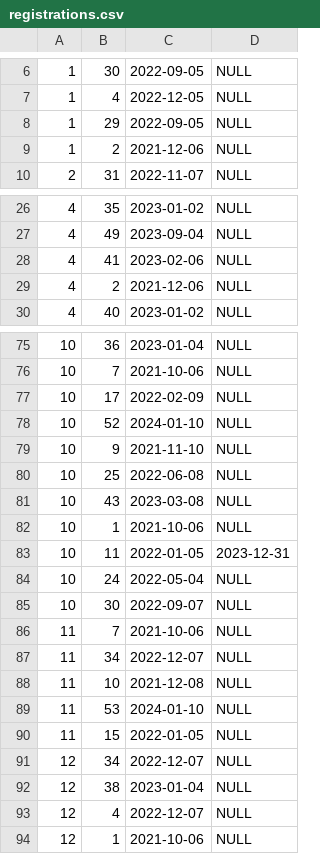
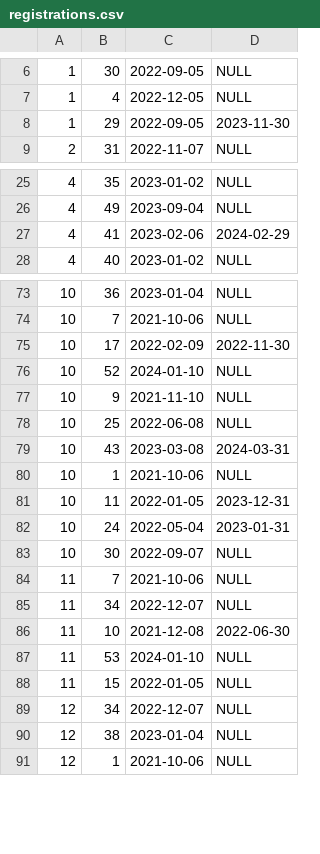
Before and after one commit to Simone2605/mygym, a CSV file: example data/registrations.csv, drawn as a sheet; only a part is shown, gaps mark what is left out; the diff covers the shown part only.

```diff
--- a/example data/registrations.csv
+++ b/example data/registrations.csv
@@ -7,4 +7,3 @@
 1,4,2022-12-05,NULL
-1,29,2022-09-05,NULL
-1,2,2021-12-06,NULL
+1,29,2022-09-05,2023-11-30
 2,31,2022-11-07,NULL
@@ -27,4 +26,3 @@
 4,49,2023-09-04,NULL
-4,41,2023-02-06,NULL
-4,2,2021-12-06,NULL
+4,41,2023-02-06,2024-02-29
 4,40,2023-01-02,NULL
@@ -76,3 +74,3 @@
 10,7,2021-10-06,NULL
-10,17,2022-02-09,NULL
+10,17,2022-02-09,2022-11-30
 10,52,2024-01-10,NULL
@@ -80,6 +78,6 @@
 10,25,2022-06-08,NULL
-10,43,2023-03-08,NULL
+10,43,2023-03-08,2024-03-31
 10,1,2021-10-06,NULL
 10,11,2022-01-05,2023-12-31
-10,24,2022-05-04,NULL
+10,24,2022-05-04,2023-01-31
 10,30,2022-09-07,NULL
@@ -87,3 +85,3 @@
 11,34,2022-12-07,NULL
-11,10,2021-12-08,NULL
+11,10,2021-12-08,2022-06-30
 11,53,2024-01-10,NULL
@@ -92,3 +90,2 @@
 12,38,2023-01-04,NULL
-12,4,2022-12-07,NULL
 12,1,2021-10-06,NULL
```
Also changed, not shown: 25 edited cells elsewhere in this file, 3 other files.
